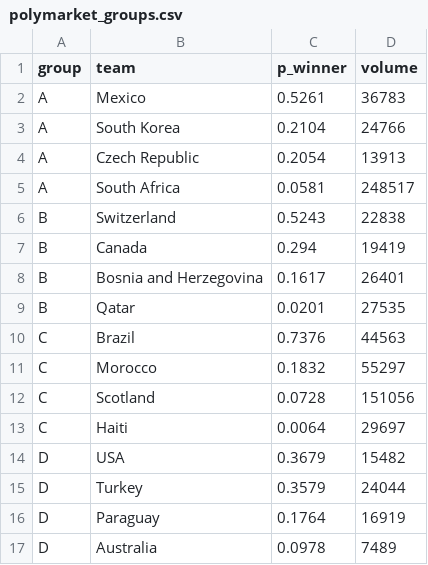
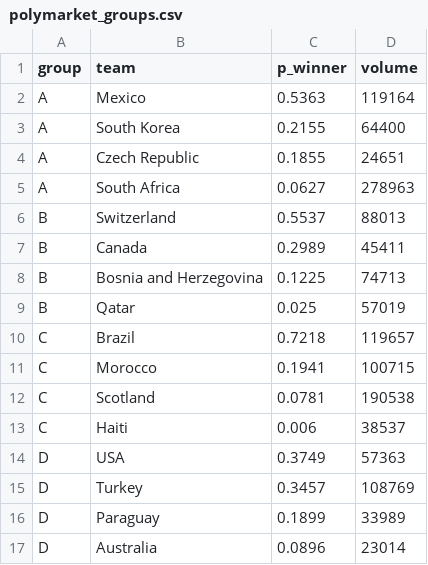
Before and after one commit to heckel75/worldcup-2026-predictor, a CSV file: data/processed/polymarket_groups.csv, drawn as a sheet; only a part is shown; the diff covers the shown part only.

```diff
--- a/data/processed/polymarket_groups.csv
+++ b/data/processed/polymarket_groups.csv
@@ -1,17 +1,17 @@
 group,team,p_winner,volume
-A,Mexico,0.5261,36783
-A,South Korea,0.2104,24766
-A,Czech Republic,0.2054,13913
-A,South Africa,0.0581,248517
-B,Switzerland,0.5243,22838
-B,Canada,0.294,19419
-B,Bosnia and Herzegovina,0.1617,26401
-B,Qatar,0.0201,27535
-C,Brazil,0.7376,44563
-C,Morocco,0.1832,55297
-C,Scotland,0.0728,151056
-C,Haiti,0.0064,29697
-D,USA,0.3679,15482
-D,Turkey,0.3579,24044
-D,Paraguay,0.1764,16919
-D,Australia,0.0978,7489
+A,Mexico,0.5363,119164
+A,South Korea,0.2155,64400
+A,Czech Republic,0.1855,24651
+A,South Africa,0.0627,278963
+B,Switzerland,0.5537,88013
+B,Canada,0.2989,45411
+B,Bosnia and Herzegovina,0.1225,74713
+B,Qatar,0.025,57019
+C,Brazil,0.7218,119657
+C,Morocco,0.1941,100715
+C,Scotland,0.0781,190538
+C,Haiti,0.006,38537
+D,USA,0.3749,57363
+D,Turkey,0.3457,108769
+D,Paraguay,0.1899,33989
+D,Australia,0.0896,23014
```
Also changed, not shown: 64 edited cells elsewhere in this file, data/processed/polymarket_outrights.csv, 4 other files.
